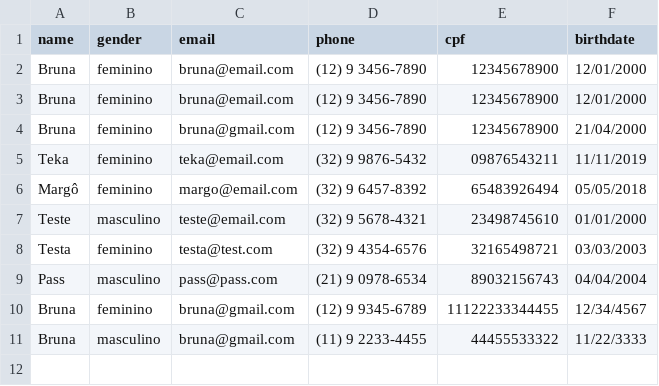
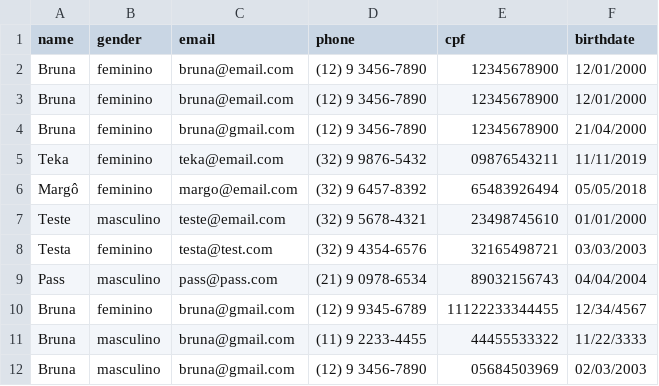
Before and after one commit to Luvlore/cadastro-de-usuarios-python, a CSV file: src/database/users.csv, drawn as a sheet.

```diff
--- a/src/database/users.csv
+++ b/src/database/users.csv
@@ -11 +11,2 @@ Bruna,feminino,bruna@gmail.com,(12) 9 9345-6789,11122233344455,12/34/4567
 Bruna,masculino,bruna@gmail.com,(11) 9 2233-4455,44455533322,11/22/3333
+Bruna,masculino,bruna@gmail.com,(12) 9 3456-7890,05684503969,02/03/2003
```
Also changed, not shown: 3 other files.
